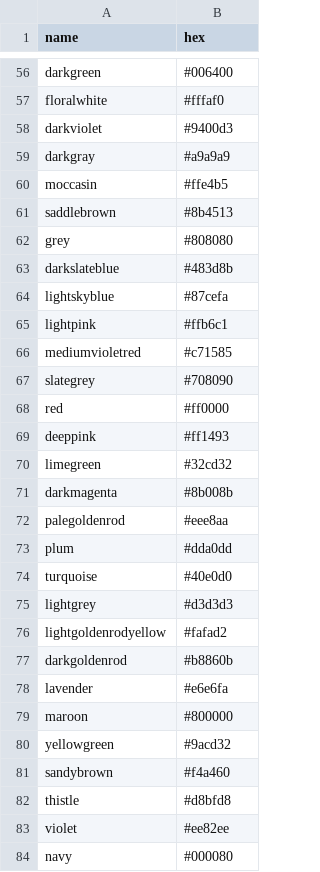
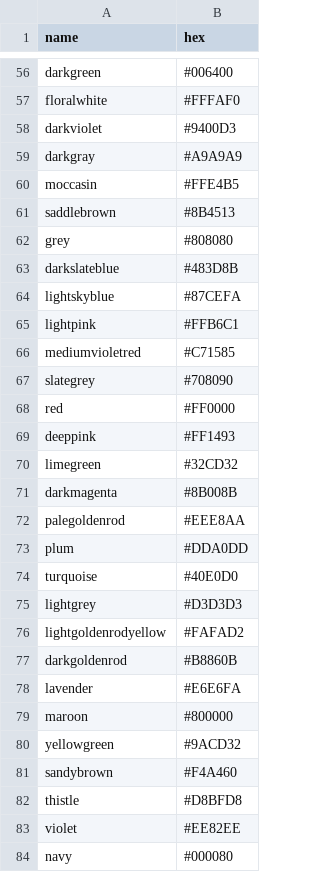
Before and after one commit to color-snake/colorsnake_obsidian, a CSV file: Color Lists/standards/x11.csv, drawn as a sheet; only a part is shown, gaps mark what is left out; the diff covers the shown part only; the diff names each change by its address in the sheet, - before the commit and + after, or states it on an @@ line.

```diff
--- a/Color Lists/standards/x11.csv
+++ b/Color Lists/standards/x11.csv
-B57 (hex): #fffaf0
+B57 (hex): #FFFAF0
-B58 (hex): #9400d3
+B58 (hex): #9400D3
-B59 (hex): #a9a9a9
+B59 (hex): #A9A9A9
-B60 (hex): #ffe4b5
+B60 (hex): #FFE4B5
-B61 (hex): #8b4513
+B61 (hex): #8B4513
-B63 (hex): #483d8b
+B63 (hex): #483D8B
-B64 (hex): #87cefa
+B64 (hex): #87CEFA
-B65 (hex): #ffb6c1
+B65 (hex): #FFB6C1
-B66 (hex): #c71585
+B66 (hex): #C71585
-B68 (hex): #ff0000
+B68 (hex): #FF0000
-B69 (hex): #ff1493
+B69 (hex): #FF1493
-B70 (hex): #32cd32
+B70 (hex): #32CD32
-B71 (hex): #8b008b
+B71 (hex): #8B008B
-B72 (hex): #eee8aa
+B72 (hex): #EEE8AA
-B73 (hex): #dda0dd
+B73 (hex): #DDA0DD
-B74 (hex): #40e0d0
+B74 (hex): #40E0D0
-B75 (hex): #d3d3d3
+B75 (hex): #D3D3D3
-B76 (hex): #fafad2
+B76 (hex): #FAFAD2
-B77 (hex): #b8860b
+B77 (hex): #B8860B
-B78 (hex): #e6e6fa
+B78 (hex): #E6E6FA
-B80 (hex): #9acd32
+B80 (hex): #9ACD32
-B81 (hex): #f4a460
+B81 (hex): #F4A460
-B82 (hex): #d8bfd8
+B82 (hex): #D8BFD8
-B83 (hex): #ee82ee
+B83 (hex): #EE82EE
```
Also changed, not shown: 106 edited cells elsewhere in this file, Color Lists/standards/standard_difference.csv.
